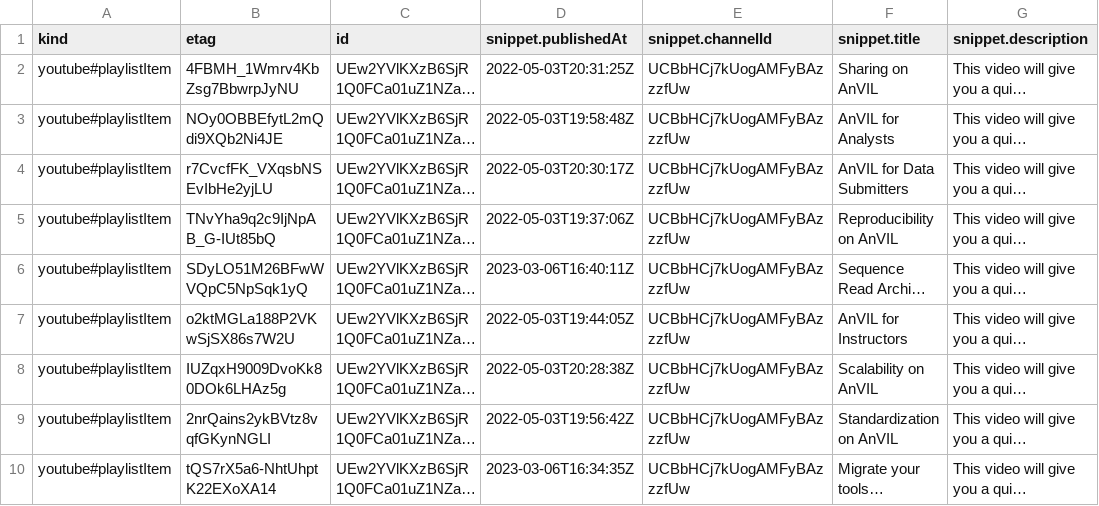
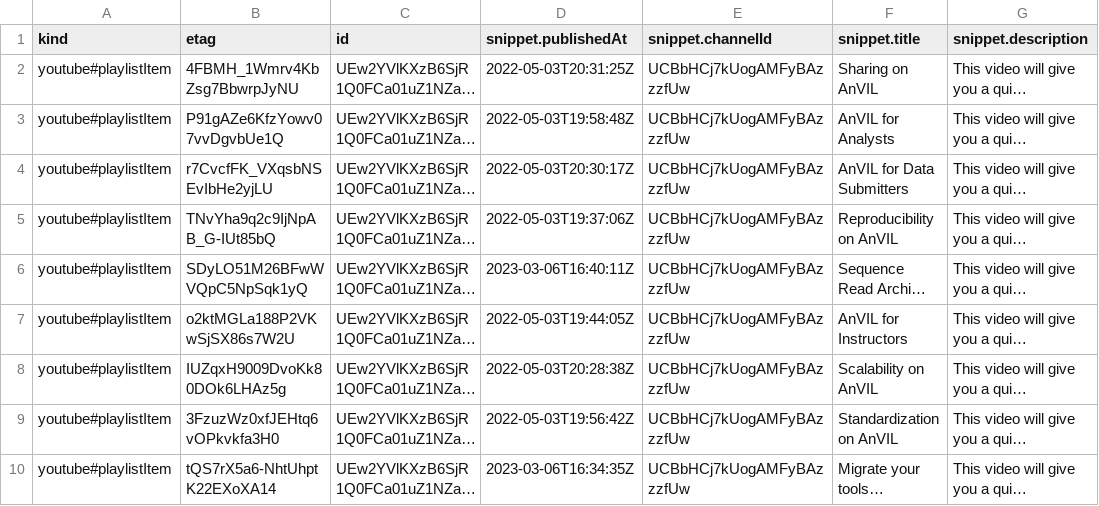
Before and after one commit to fhdsl/AnVIL_Collection, a CSV file: resources/youtube_shorts_data.csv, drawn as a sheet; only a part is shown; long unchanged cells end in …; the diff names each change by its address in the sheet, - before the commit and + after, or states it on an @@ line.

```diff
--- a/resources/youtube_shorts_data.csv
+++ b/resources/youtube_shorts_data.csv
-B3 (etag): NOy0OBBEfytL2mQdi9XQb2Ni4JE
+B3 (etag): P91gAZe6KfzYowv07vvDgvbUe1Q
-B9 (etag): 2nrQains2ykBVtz8vqfGKynNGLI
+B9 (etag): 3FzuzWz0xfJEHtq6vOPkvkfa3H0
```
Also changed, not shown: resources/youtube_demos_data.csv, 1 other file.
